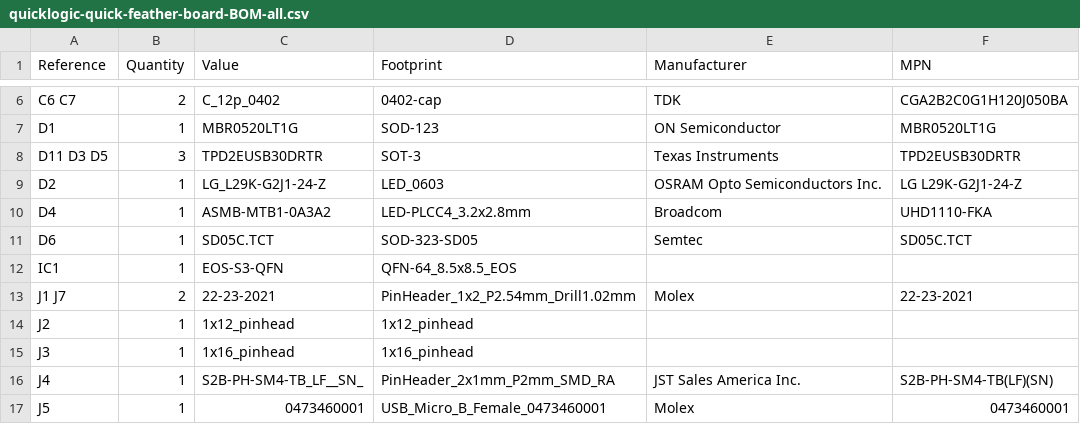
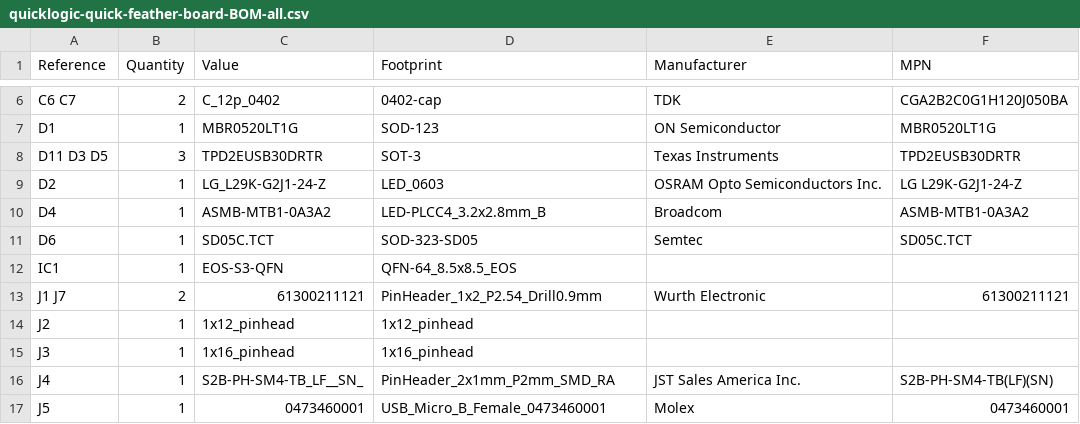
Before and after one commit to antmicro/quickfeather-dev-board, a CSV file: doc/quicklogic-quick-feather-board-BOM-all.csv, drawn as a sheet; only a part is shown, gaps mark what is left out.

```diff
--- a/doc/quicklogic-quick-feather-board-BOM-all.csv
+++ b/doc/quicklogic-quick-feather-board-BOM-all.csv
@@ -9,6 +9,6 @@ D11 D3 D5,3,TPD2EUSB30DRTR,SOT-3,Texas Instruments,TPD2EUSB30DRTR,
 D2,1,LG_L29K-G2J1-24-Z,LED_0603,OSRAM Opto Semiconductors Inc.,LG L29K-G2J1-24-Z,
-D4,1,ASMB-MTB1-0A3A2,LED-PLCC4_3.2x2.8mm,Broadcom,UHD1110-FKA,
+D4,1,ASMB-MTB1-0A3A2,LED-PLCC4_3.2x2.8mm_B,Broadcom,ASMB-MTB1-0A3A2,
 D6,1,SD05C.TCT,SOD-323-SD05,Semtec,SD05C.TCT,
 IC1,1,EOS-S3-QFN,QFN-64_8.5x8.5_EOS,,,
-J1 J7,2,22-23-2021,PinHeader_1x2_P2.54mm_Drill1.02mm,Molex,22-23-2021,
+J1 J7,2,61300211121,PinHeader_1x2_P2.54_Drill0.9mm,Wurth Electronic,61300211121,
 J2,1,1x12_pinhead,1x12_pinhead,,,
```
Also changed, not shown: doc/quicklogic-quick-feather-board-BOM-by-layer.csv, doc/quicklogic-quick-feather-board-BOM-populated.csv, 4 other files.
